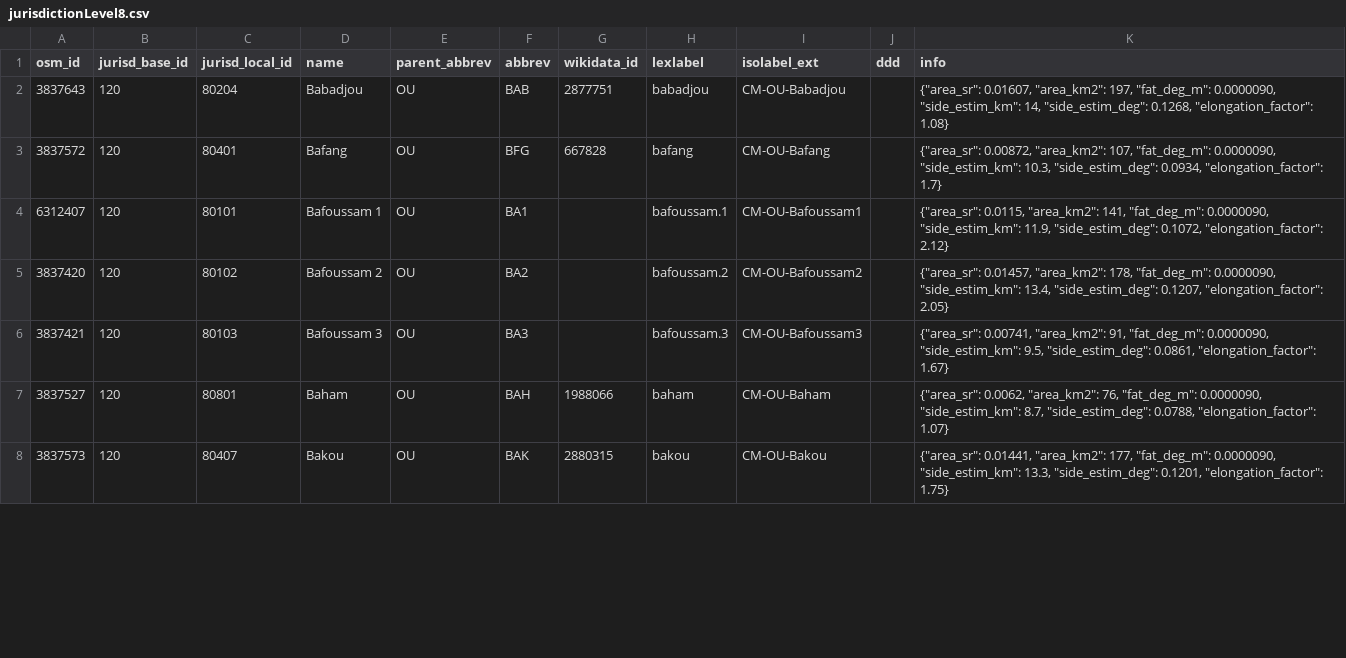
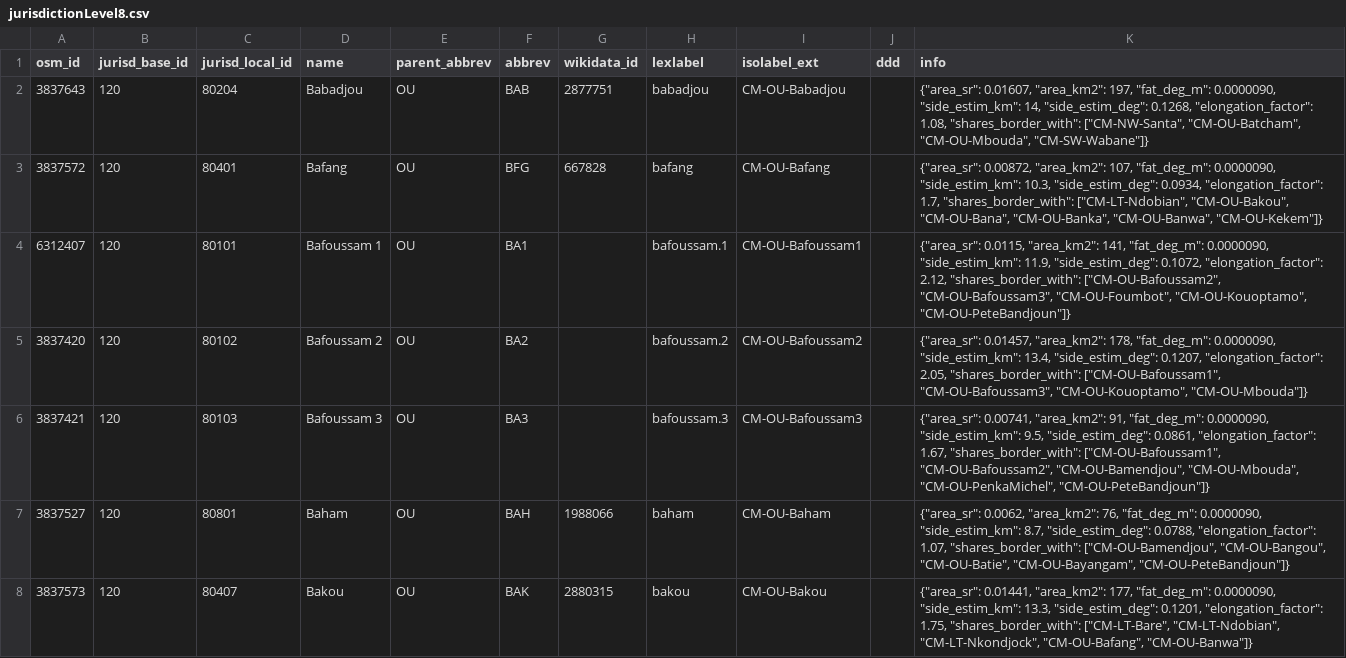
Before and after one commit to digital-guard/preserv-CM, a CSV file: data/OU/jurisdictionLevel8.csv, drawn as a sheet; only a part is shown; the diff covers the shown part only.

Commit message:
Update jurisd.

```diff
--- a/data/OU/jurisdictionLevel8.csv
+++ b/data/OU/jurisdictionLevel8.csv
@@ -1,8 +1,8 @@
 osm_id,jurisd_base_id,jurisd_local_id,name,parent_abbrev,abbrev,wikidata_id,lexlabel,isolabel_ext,ddd,info
-3837643,120,80204,Babadjou,OU,BAB,2877751,babadjou,CM-OU-Babadjou,,"{""area_sr"": 0.01607, ""area_km2"": 197, ""fat_deg_m"": 0.0000090, ""side_estim_km"": 14, ""side_estim_deg"": 0.1268, ""elongation_factor"": 1.08}"
-3837572,120,80401,Bafang,OU,BFG,667828,bafang,CM-OU-Bafang,,"{""area_sr"": 0.00872, ""area_km2"": 107, ""fat_deg_m"": 0.0000090, ""side_estim_km"": 10.3, ""side_estim_deg"": 0.0934, ""elongation_factor"": 1.7}"
-6312407,120,80101,"Bafoussam 1",OU,BA1,,bafoussam.1,CM-OU-Bafoussam1,,"{""area_sr"": 0.0115, ""area_km2"": 141, ""fat_deg_m"": 0.0000090, ""side_estim_km"": 11.9, ""side_estim_deg"": 0.1072, ""elongation_factor"": 2.12}"
-3837420,120,80102,"Bafoussam 2",OU,BA2,,bafoussam.2,CM-OU-Bafoussam2,,"{""area_sr"": 0.01457, ""area_km2"": 178, ""fat_deg_m"": 0.0000090, ""side_estim_km"": 13.4, ""side_estim_deg"": 0.1207, ""elongation_factor"": 2.05}"
-3837421,120,80103,"Bafoussam 3",OU,BA3,,bafoussam.3,CM-OU-Bafoussam3,,"{""area_sr"": 0.00741, ""area_km2"": 91, ""fat_deg_m"": 0.0000090, ""side_estim_km"": 9.5, ""side_estim_deg"": 0.0861, ""elongation_factor"": 1.67}"
-3837527,120,80801,Baham,OU,BAH,1988066,baham,CM-OU-Baham,,"{""area_sr"": 0.0062, ""area_km2"": 76, ""fat_deg_m"": 0.0000090, ""side_estim_km"": 8.7, ""side_estim_deg"": 0.0788, ""elongation_factor"": 1.07}"
-3837573,120,80407,Bakou,OU,BAK,2880315,bakou,CM-OU-Bakou,,"{""area_sr"": 0.01441, ""area_km2"": 177, ""fat_deg_m"": 0.0000090, ""side_estim_km"": 13.3, ""side_estim_deg"": 0.1201, ""elongation_factor"": 1.75}"
+3837643,120,80204,Babadjou,OU,BAB,2877751,babadjou,CM-OU-Babadjou,,"{""area_sr"": 0.01607, ""area_km2"": 197, ""fat_deg_m"": 0.0000090, ""side_estim_km"": 14, ""side_estim_deg"": 0.1268, ""elongation_factor"": 1.08, ""shares_border_with"": [""CM-NW-Santa"", ""CM-OU-Batcham"", ""CM-OU-Mbouda"", ""CM-SW-Wabane""]}"
+3837572,120,80401,Bafang,OU,BFG,667828,bafang,CM-OU-Bafang,,"{""area_sr"": 0.00872, ""area_km2"": 107, ""fat_deg_m"": 0.0000090, ""side_estim_km"": 10.3, ""side_estim_deg"": 0.0934, ""elongation_factor"": 1.7, ""shares_border_with"": [""CM-LT-Ndobian"", ""CM-OU-Bakou"", ""CM-OU-Bana"", ""CM-OU-Banka"", ""CM-OU-Banwa"", ""CM-OU-Kekem""]}"
+6312407,120,80101,"Bafoussam 1",OU,BA1,,bafoussam.1,CM-OU-Bafoussam1,,"{""area_sr"": 0.0115, ""area_km2"": 141, ""fat_deg_m"": 0.0000090, ""side_estim_km"": 11.9, ""side_estim_deg"": 0.1072, ""elongation_factor"": 2.12, ""shares_border_with"": [""CM-OU-Bafoussam2"", ""CM-OU-Bafoussam3"", ""CM-OU-Foumbot"", ""CM-OU-Kouoptamo"", ""CM-OU-PeteBandjoun""]}"
+3837420,120,80102,"Bafoussam 2",OU,BA2,,bafoussam.2,CM-OU-Bafoussam2,,"{""area_sr"": 0.01457, ""area_km2"": 178, ""fat_deg_m"": 0.0000090, ""side_estim_km"": 13.4, ""side_estim_deg"": 0.1207, ""elongation_factor"": 2.05, ""shares_border_with"": [""CM-OU-Bafoussam1"", ""CM-OU-Bafoussam3"", ""CM-OU-Kouoptamo"", ""CM-OU-Mbouda""]}"
+3837421,120,80103,"Bafoussam 3",OU,BA3,,bafoussam.3,CM-OU-Bafoussam3,,"{""area_sr"": 0.00741, ""area_km2"": 91, ""fat_deg_m"": 0.0000090, ""side_estim_km"": 9.5, ""side_estim_deg"": 0.0861, ""elongation_factor"": 1.67, ""shares_border_with"": [""CM-OU-Bafoussam1"", ""CM-OU-Bafoussam2"", ""CM-OU-Bamendjou"", ""CM-OU-Mbouda"", ""CM-OU-PenkaMichel"", ""CM-OU-PeteBandjoun""]}"
+3837527,120,80801,Baham,OU,BAH,1988066,baham,CM-OU-Baham,,"{""area_sr"": 0.0062, ""area_km2"": 76, ""fat_deg_m"": 0.0000090, ""side_estim_km"": 8.7, ""side_estim_deg"": 0.0788, ""elongation_factor"": 1.07, ""shares_border_with"": [""CM-OU-Bamendjou"", ""CM-OU-Bangou"", ""CM-OU-Batie"", ""CM-OU-Bayangam"", ""CM-OU-PeteBandjoun""]}"
+3837573,120,80407,Bakou,OU,BAK,2880315,bakou,CM-OU-Bakou,,"{""area_sr"": 0.01441, ""area_km2"": 177, ""fat_deg_m"": 0.0000090, ""side_estim_km"": 13.3, ""side_estim_deg"": 0.1201, ""elongation_factor"": 1.75, ""shares_border_with"": [""CM-LT-Bare"", ""CM-LT-Ndobian"", ""CM-LT-Nkondjock"", ""CM-OU-Bafang"", ""CM-OU-Banwa""]}"
```
Also changed, not shown: 33 edited cells elsewhere in this file, data/EN/jurisdictionLevel8.csv, data/ES/jurisdictionLevel8.csv, 7 other files.
